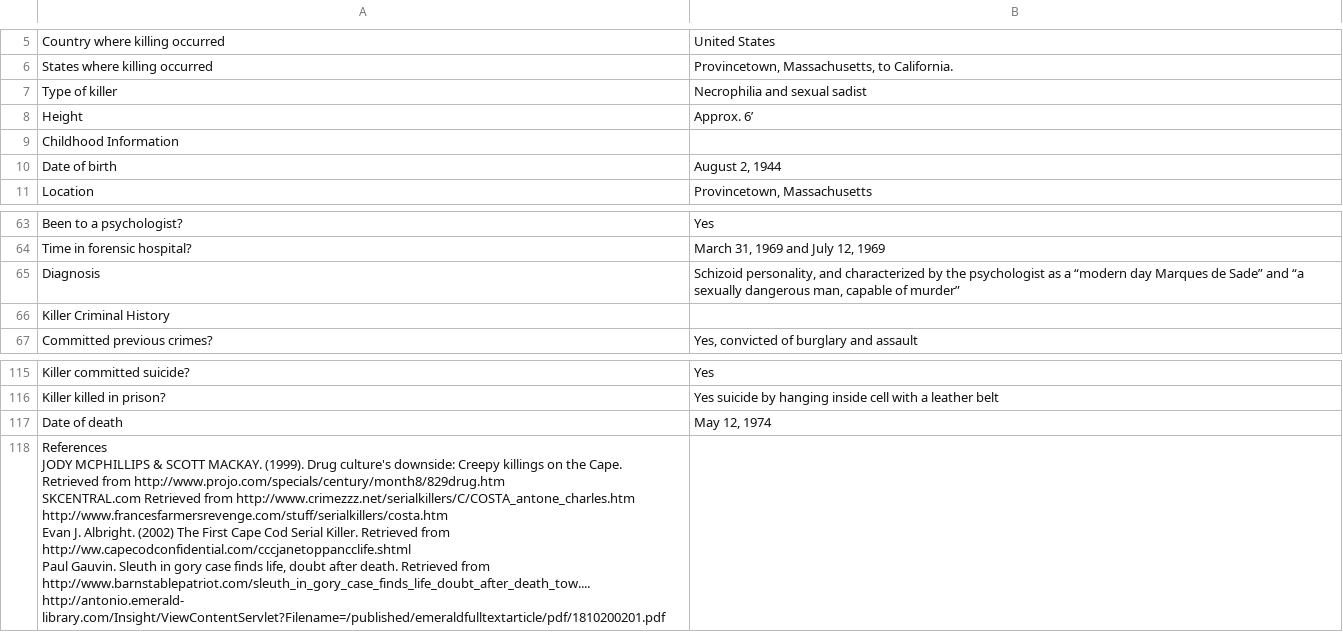
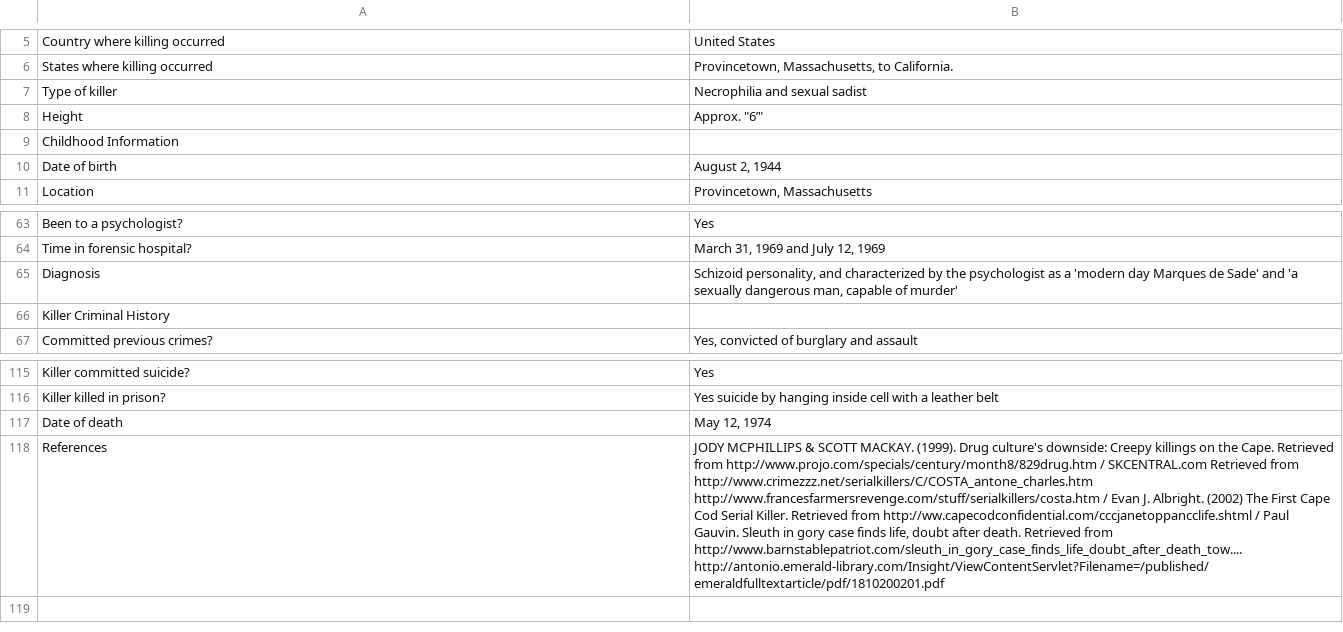
Before and after one commit to ajithksenthil/CrimeArchetypes, a CSV file: mnt/data/csv/Type2_costa_antone.csv, drawn as a sheet; only a part is shown, gaps mark what is left out; removed rows and columns are numbered as before the commit, all else as after; ↵ is a line break in a cell; the diff names each change by its address in the sheet, - before the commit and + after, or states it on an @@ line.

Commit message:
CLEANED_Type2_costa_antone.csv

```diff
--- a/mnt/data/csv/Type2_costa_antone.csv
+++ b/mnt/data/csv/Type2_costa_antone.csv
-B8: Approx. 6’
+B8: Approx. "6’"
-B65: …as a “modern day Marques de Sade” and “a sexually dangerous man, capable of murder”
+B65: …as a 'modern day Marques de Sade' and 'a sexually dangerous man, capable of murder'
-row 118: References ↵ JODY MCPHILLIPS & SCOTT MACKAY. (1999). Drug culture's downside: Creepy killings on the Cape. ↵ Retrieved from http://www.projo.com/specials/century/month8/829drug.htm ↵ SKCENTRAL.com Retrieved from http://www.crimezzz.net/serialkillers/C/COSTA_antone_charles.htm http://www.francesfarmersrevenge.com/stuff/serialkillers/costa.htm ↵ Evan J. Albright. (2002) The First Cape Cod Serial Killer. Retrieved from ↵ http://ww.capecodconfidential.com/cccjanetoppancclife.shtml ↵ Paul Gauvin. Sleuth in gory case finds life, doubt after death. Retrieved from ↵ http://www.barnstablepatriot.com/sleuth_in_gory_case_finds_life_doubt_after_death_tow.... ↵ http://antonio.emerald- ↵ library.com/Insight/ViewContentServlet?Filename=/published/emeraldfulltextarticle/pdf/1810200201.pdf
+row 118: References | JODY MCPHILLIPS & SCOTT MACKAY. (1999). Drug culture's downside: Creepy killings on the Cape. Retrieved from http://www.projo.com/specials/century/month8/829drug.htm / SKCENTRAL.com Retrieved from http://www.crimezzz.net/serialkillers/C/COSTA_antone_charles.htm http://www.francesfarmersrevenge.com/stuff/serialkillers/costa.htm / Evan J. Albright. (2002) The First Cape Cod Serial Killer. Retrieved from http://ww.capecodconfidential.com/cccjanetoppancclife.shtml / Paul Gauvin. Sleuth in gory case finds life, doubt after death. Retrieved from http://www.barnstablepatriot.com/sleuth_in_gory_case_finds_life_doubt_after_death_tow.... http://antonio.emerald-library.com/Insight/ViewContentServlet?Filename=/published/emeraldfulltextarticle/pdf/1810200201.pdf
```
